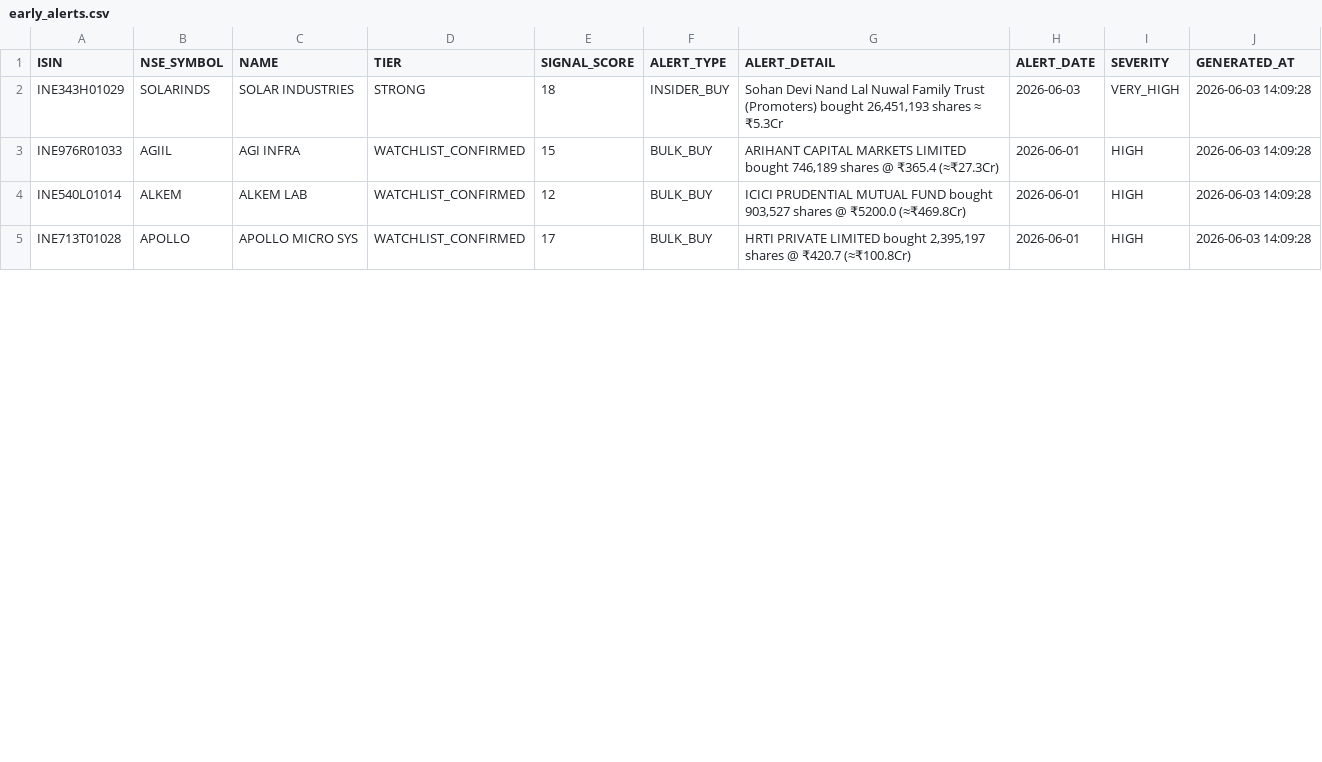
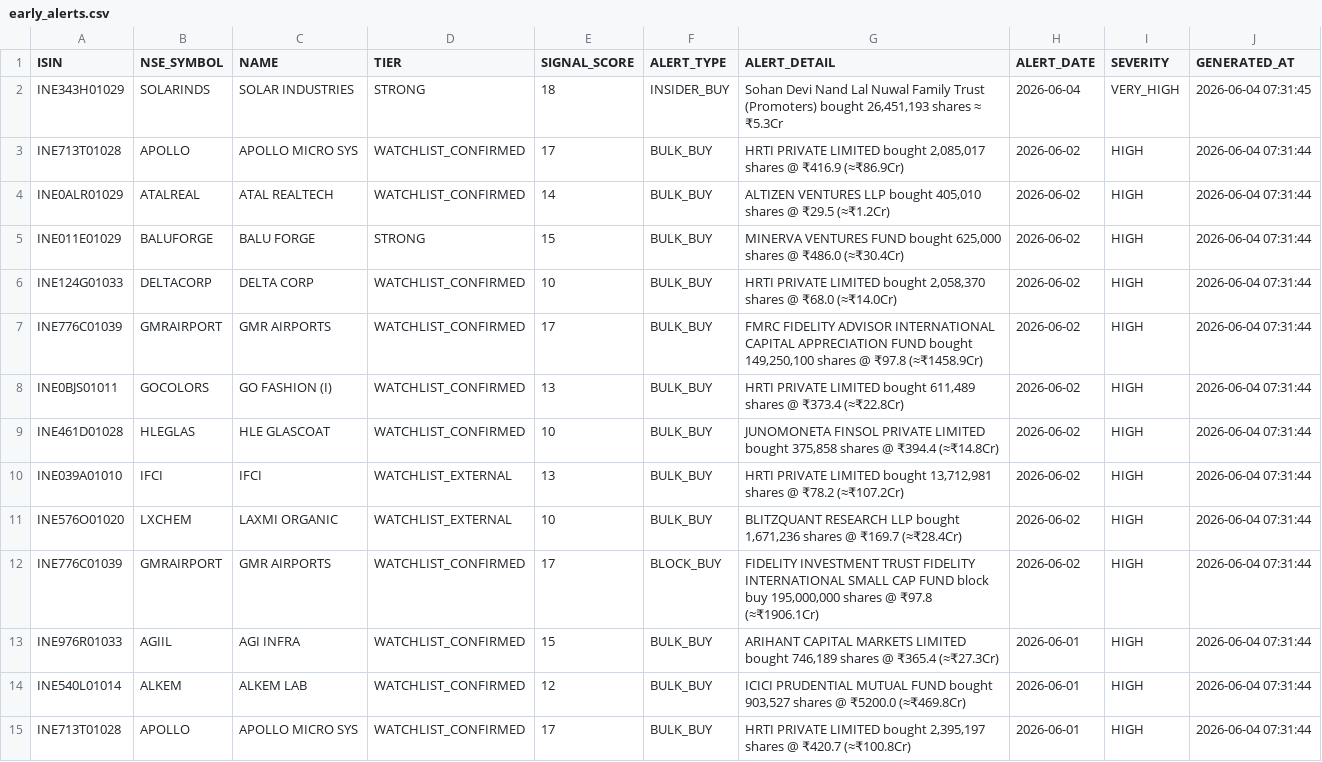
Before and after one commit to rajkshroff/multibagger-alerts, a CSV file: early_alerts.csv, drawn as a sheet; only a part is shown; the diff covers the shown part only.

```diff
--- a/early_alerts.csv
+++ b/early_alerts.csv
@@ -1,5 +1,15 @@
 ISIN,NSE_SYMBOL,NAME,TIER,SIGNAL_SCORE,ALERT_TYPE,ALERT_DETAIL,ALERT_DATE,SEVERITY,GENERATED_AT
-INE343H01029,SOLARINDS,SOLAR INDUSTRIES,STRONG,18,INSIDER_BUY,"Sohan Devi Nand Lal Nuwal Family Trust (Promoters) bought 26,451,193 shares ≈ ₹5.3Cr",2026-06-03,VERY_HIGH,2026-06-03 14:09:28
-INE976R01033,AGIIL,AGI INFRA,WATCHLIST_CONFIRMED,15,BULK_BUY,"ARIHANT CAPITAL MARKETS LIMITED bought 746,189 shares @ ₹365.4 (≈₹27.3Cr)",2026-06-01,HIGH,2026-06-03 14:09:28
-INE540L01014,ALKEM,ALKEM LAB,WATCHLIST_CONFIRMED,12,BULK_BUY,"ICICI PRUDENTIAL MUTUAL FUND bought 903,527 shares @ ₹5200.0 (≈₹469.8Cr)",2026-06-01,HIGH,2026-06-03 14:09:28
-INE713T01028,APOLLO,APOLLO MICRO SYS,WATCHLIST_CONFIRMED,17,BULK_BUY,"HRTI PRIVATE LIMITED bought 2,395,197 shares @ ₹420.7 (≈₹100.8Cr)",2026-06-01,HIGH,2026-06-03 14:09:28
+INE343H01029,SOLARINDS,SOLAR INDUSTRIES,STRONG,18,INSIDER_BUY,"Sohan Devi Nand Lal Nuwal Family Trust (Promoters) bought 26,451,193 shares ≈ ₹5.3Cr",2026-06-04,VERY_HIGH,2026-06-04 07:31:45
+INE713T01028,APOLLO,APOLLO MICRO SYS,WATCHLIST_CONFIRMED,17,BULK_BUY,"HRTI PRIVATE LIMITED bought 2,085,017 shares @ ₹416.9 (≈₹86.9Cr)",2026-06-02,HIGH,2026-06-04 07:31:44
+INE0ALR01029,ATALREAL,ATAL REALTECH,WATCHLIST_CONFIRMED,14,BULK_BUY,"ALTIZEN VENTURES LLP bought 405,010 shares @ ₹29.5 (≈₹1.2Cr)",2026-06-02,HIGH,2026-06-04 07:31:44
+INE011E01029,BALUFORGE,BALU FORGE,STRONG,15,BULK_BUY,"MINERVA VENTURES FUND bought 625,000 shares @ ₹486.0 (≈₹30.4Cr)",2026-06-02,HIGH,2026-06-04 07:31:44
+INE124G01033,DELTACORP,DELTA CORP,WATCHLIST_CONFIRMED,10,BULK_BUY,"HRTI PRIVATE LIMITED bought 2,058,370 shares @ ₹68.0 (≈₹14.0Cr)",2026-06-02,HIGH,2026-06-04 07:31:44
+INE776C01039,GMRAIRPORT,GMR AIRPORTS,WATCHLIST_CONFIRMED,17,BULK_BUY,"FMRC FIDELITY ADVISOR INTERNATIONAL CAPITAL APPRECIATION FUND bought 149,250,100 shares @ ₹97.8 (≈₹1458.9Cr)",2026-06-02,HIGH,2026-06-04 07:31:44
+INE0BJS01011,GOCOLORS,GO FASHION (I),WATCHLIST_CONFIRMED,13,BULK_BUY,"HRTI PRIVATE LIMITED bought 611,489 shares @ ₹373.4 (≈₹22.8Cr)",2026-06-02,HIGH,2026-06-04 07:31:44
+INE461D01028,HLEGLAS,HLE GLASCOAT,WATCHLIST_CONFIRMED,10,BULK_BUY,"JUNOMONETA FINSOL PRIVATE LIMITED bought 375,858 shares @ ₹394.4 (≈₹14.8Cr)",2026-06-02,HIGH,2026-06-04 07:31:44
+INE039A01010,IFCI,IFCI,WATCHLIST_EXTERNAL,13,BULK_BUY,"HRTI PRIVATE LIMITED bought 13,712,981 shares @ ₹78.2 (≈₹107.2Cr)",2026-06-02,HIGH,2026-06-04 07:31:44
+INE576O01020,LXCHEM,LAXMI ORGANIC,WATCHLIST_EXTERNAL,10,BULK_BUY,"BLITZQUANT RESEARCH LLP bought 1,671,236 shares @ ₹169.7 (≈₹28.4Cr)",2026-06-02,HIGH,2026-06-04 07:31:44
+INE776C01039,GMRAIRPORT,GMR AIRPORTS,WATCHLIST_CONFIRMED,17,BLOCK_BUY,"FIDELITY INVESTMENT TRUST FIDELITY INTERNATIONAL SMALL CAP FUND block buy 195,000,000 shares @ ₹97.8 (≈₹1906.1Cr)",2026-06-02,HIGH,2026-06-04 07:31:44
+INE976R01033,AGIIL,AGI INFRA,WATCHLIST_CONFIRMED,15,BULK_BUY,"ARIHANT CAPITAL MARKETS LIMITED bought 746,189 shares @ ₹365.4 (≈₹27.3Cr)",2026-06-01,HIGH,2026-06-04 07:31:44
+INE540L01014,ALKEM,ALKEM LAB,WATCHLIST_CONFIRMED,12,BULK_BUY,"ICICI PRUDENTIAL MUTUAL FUND bought 903,527 shares @ ₹5200.0 (≈₹469.8Cr)",2026-06-01,HIGH,2026-06-04 07:31:44
+INE713T01028,APOLLO,APOLLO MICRO SYS,WATCHLIST_CONFIRMED,17,BULK_BUY,"HRTI PRIVATE LIMITED bought 2,395,197 shares @ ₹420.7 (≈₹100.8Cr)",2026-06-01,HIGH,2026-06-04 07:31:44
```
Also changed, not shown: 2 added rows and 32 edited cells elsewhere in this file, bear_alpha_scores.csv, bse_symbol_master.csv, 10 other files.
